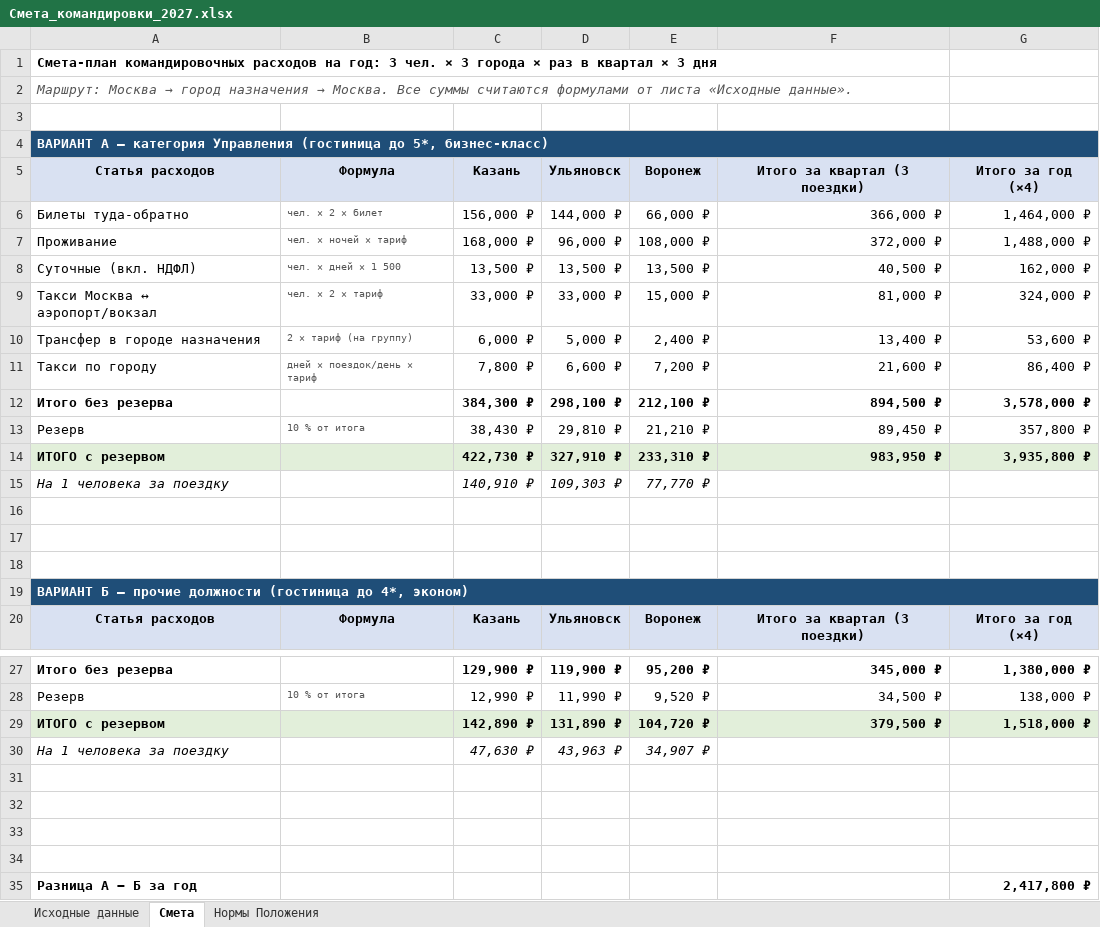
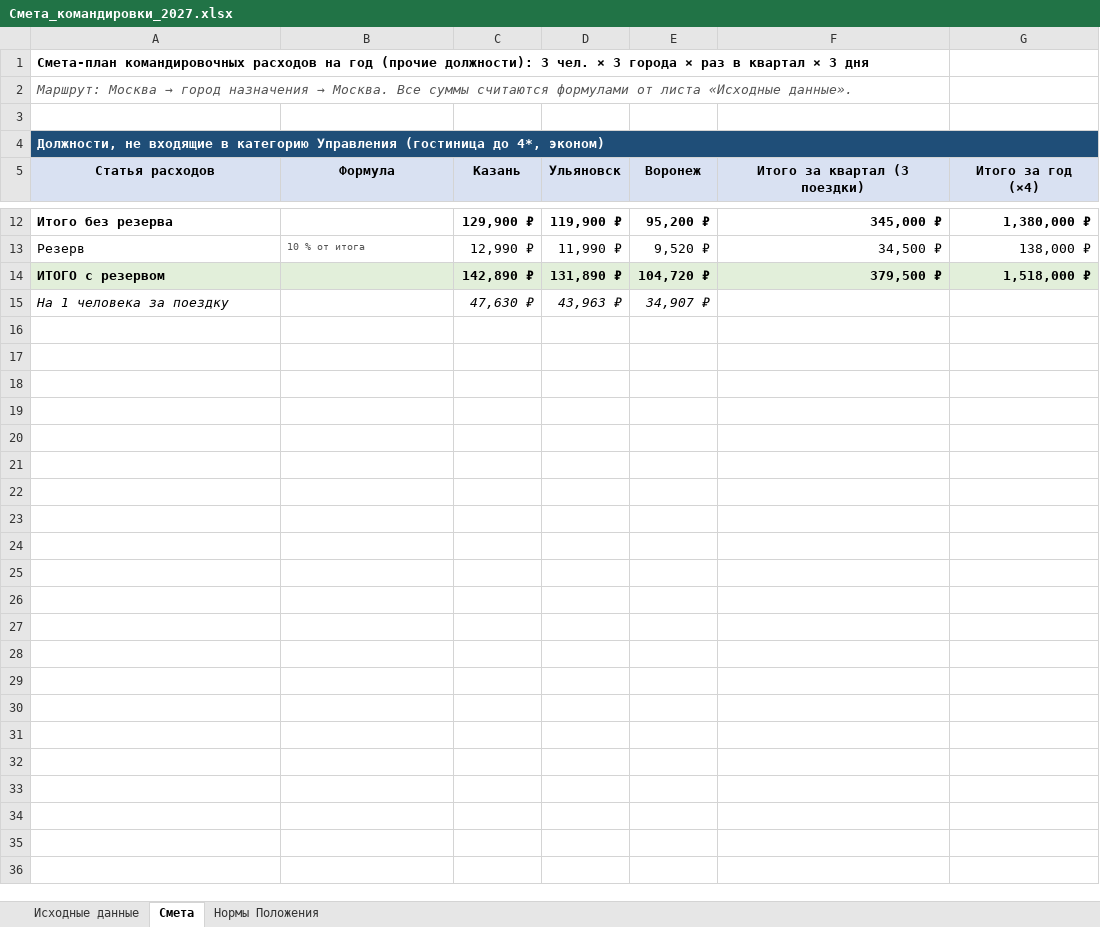
Before and after one commit to aigulaikesheva-eng/-, an Excel workbook: out/Смета_командировки_2027.xlsx, sheet Смета, drawn as a sheet; only a part is shown, gaps mark what is left out; values as stored, in another font and other column widths than the file's, no borders; the diff names each change by its address in the sheet, - before the commit and + after, or states it on an @@ line.

```diff
--- a/out/Смета_командировки_2027.xlsx (sheet Смета)
+++ b/out/Смета_командировки_2027.xlsx (sheet Смета)
-A1 (Статья расходов): …расходов на год: 3 чел.…
+A1 (Статья расходов): …расходов на год (прочие должности): 3 чел.…
-A4 (Статья расходов): ВАРИАНТ А — категория Управления (гостиница до 5*, бизнес-класс)
+A4 (Статья расходов): Должности, не входящие в категорию Управления (гостиница до 4*, эконом)
-row 5: Статья расходов | Формула | Казань | Ульяновск | Воронеж | Итого за квартал (3 поездки) | Итого за год (×4)
-row 6: Билеты туда-обратно | чел. × 2 × билет | 156,000 ₽ | 144,000 ₽ | 66,000 ₽ | 366,000 ₽ | 1,464,000 ₽
-row 7: Проживание | чел. × ночей × тариф | 168,000 ₽ | 96,000 ₽ | 108,000 ₽ | 372,000 ₽ | 1,488,000 ₽
-row 8: Суточные (вкл. НДФЛ) | чел. × дней × 1 500 | 13,500 ₽ | 13,500 ₽ | 13,500 ₽ | 40,500 ₽ | 162,000 ₽
-row 9: Такси Москва ↔ аэропорт/вокзал | чел. × 2 × тариф | 33,000 ₽ | 33,000 ₽ | 15,000 ₽ | 81,000 ₽ | 324,000 ₽
-row 10: Трансфер в городе назначения | 2 × тариф (на группу) | 6,000 ₽ | 5,000 ₽ | 2,400 ₽ | 13,400 ₽ | 53,600 ₽
-row 11: Такси по городу | дней × поездок/день × тариф | 7,800 ₽ | 6,600 ₽ | 7,200 ₽ | 21,600 ₽ | 86,400 ₽
-row 12: Итого без резерва |  | 384,300 ₽ | 298,100 ₽ | 212,100 ₽ | 894,500 ₽ | 3,578,000 ₽
-row 13: Резерв | 10 % от итога | 38,430 ₽ | 29,810 ₽ | 21,210 ₽ | 89,450 ₽ | 357,800 ₽
-row 14: ИТОГО с резервом |  | 422,730 ₽ | 327,910 ₽ | 233,310 ₽ | 983,950 ₽ | 3,935,800 ₽
-row 15: На 1 человека за поездку |  | 140,910 ₽ | 109,303 ₽ | 77,770 ₽
-row 16: (empty)
-row 17: (empty)
-row 18: (empty)
-row 19: ВАРИАНТ Б — прочие должности (гостиница до 4*, эконом)
-row 31: (empty)
-row 32: (empty)
-row 33: (empty)
-row 34: (empty)
-row 35: Разница А − Б за год |  |  |  |  |  | 2,417,800 ₽
```
Also changed, not shown: sheet Исходные данные, sheet Нормы Положения, formulas that keep their value.
